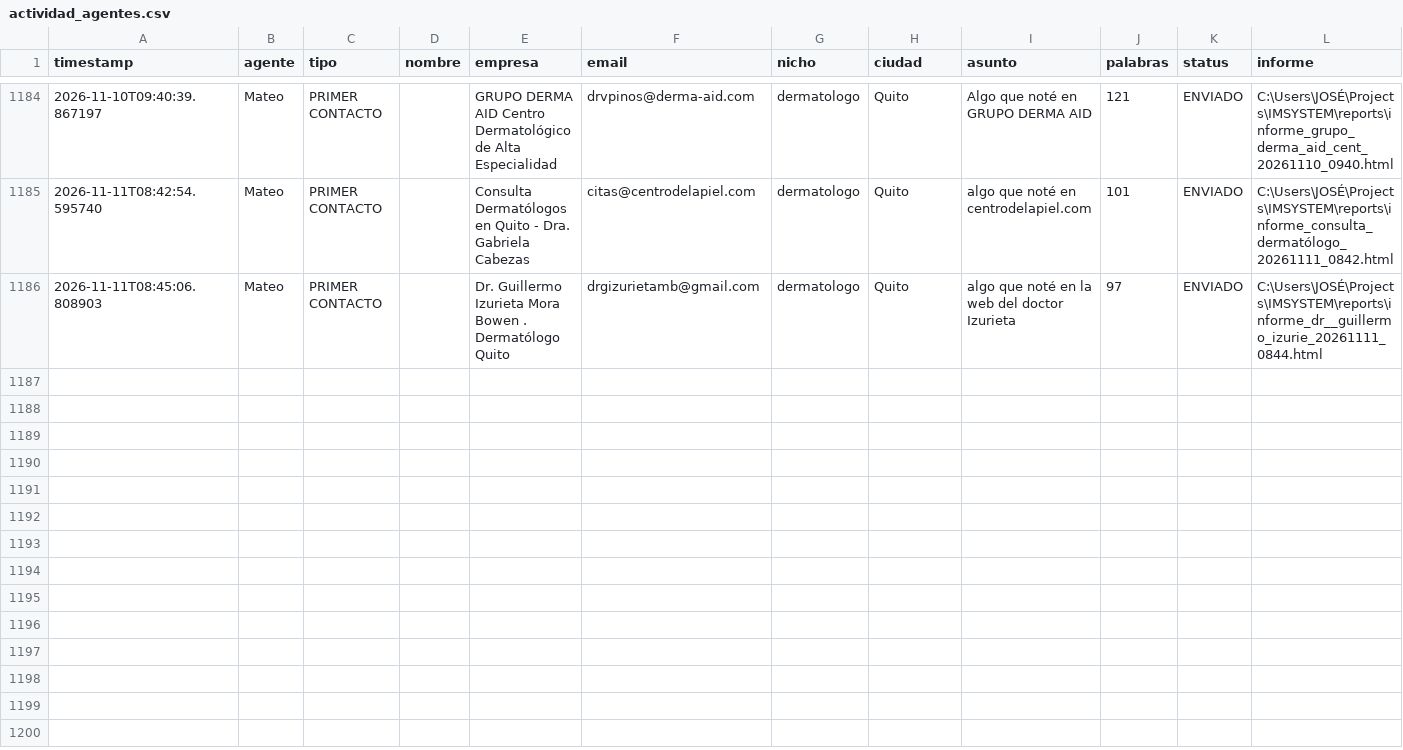
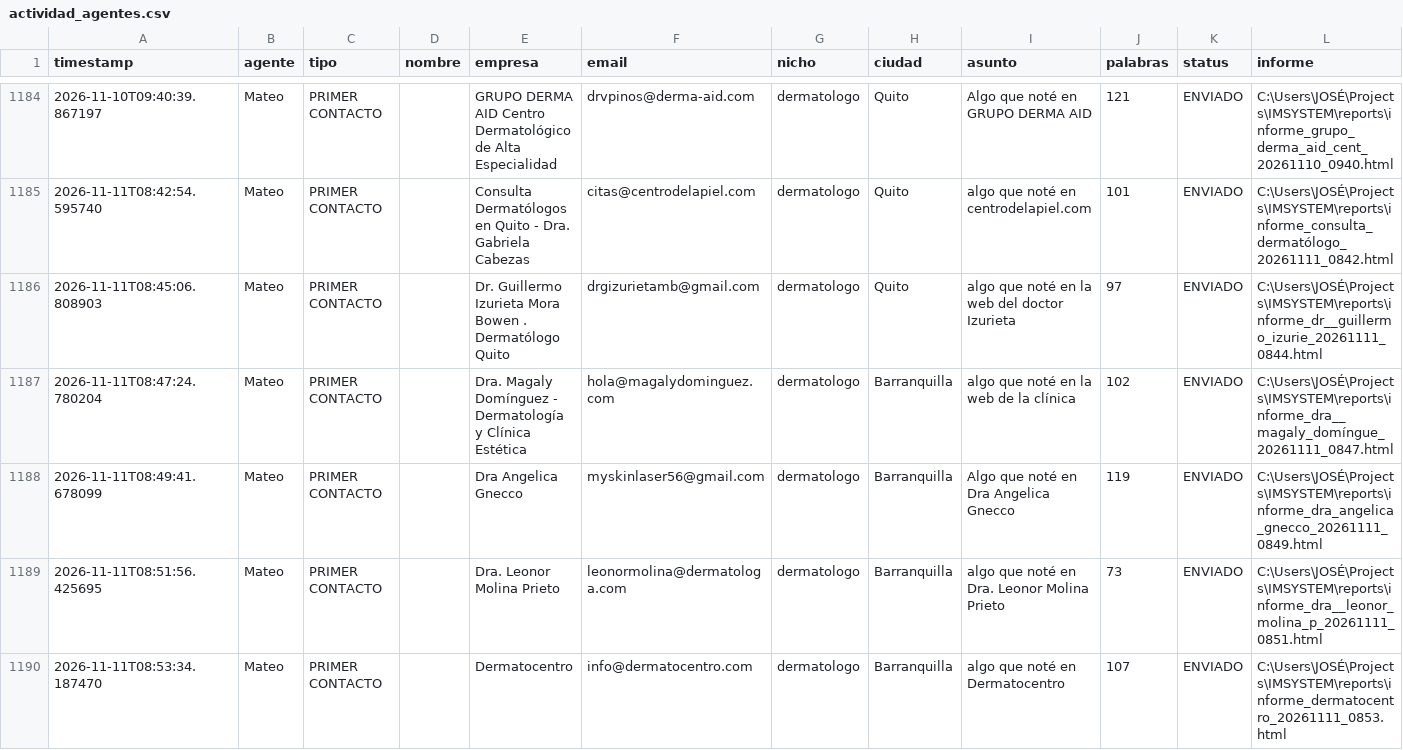
Before and after one commit to joseg09dg-888/IMSYSTEM, a CSV file: logs/actividad_agentes.csv, drawn as a sheet; only a part is shown, gaps mark what is left out; the diff covers the shown part only.

```diff
--- a/logs/actividad_agentes.csv
+++ b/logs/actividad_agentes.csv
@@ -1186 +1186,5 @@ timestamp,agente,tipo,nombre,empresa,email,nicho,ciudad,asunto,palabras,status,i
 2026-11-11T08:45:06.808903,Mateo,PRIMER CONTACTO,,Dr. Guillermo Izurieta Mora Bowen . Dermatólogo Quito,drgizurietamb@gmail.com,dermatologo,Quito,algo que noté en la web del doctor Izurieta,97,ENVIADO,C:\Users\JOSÉ\Projects\IMSYSTEM\reports\informe_dr__guillermo_izurie_20261111_0844.html
+2026-11-11T08:47:24.780204,Mateo,PRIMER CONTACTO,,Dra. Magaly Domínguez - Dermatología y Clínica Estética,hola@magalydominguez.com,dermatologo,Barranquilla,algo que noté en la web de la clínica,102,ENVIADO,C:\Users\JOSÉ\Projects\IMSYSTEM\reports\informe_dra__magaly_domíngue_20261111_0847.html
+2026-11-11T08:49:41.678099,Mateo,PRIMER CONTACTO,,Dra Angelica Gnecco,myskinlaser56@gmail.com,dermatologo,Barranquilla,Algo que noté en Dra Angelica Gnecco,119,ENVIADO,C:\Users\JOSÉ\Projects\IMSYSTEM\reports\informe_dra_angelica_gnecco_20261111_0849.html
+2026-11-11T08:51:56.425695,Mateo,PRIMER CONTACTO,,Dra. Leonor Molina Prieto,leonormolina@dermatologa.com,dermatologo,Barranquilla,algo que noté en Dra. Leonor Molina Prieto,73,ENVIADO,C:\Users\JOSÉ\Projects\IMSYSTEM\reports\informe_dra__leonor_molina_p_20261111_0851.html
+2026-11-11T08:53:34.187470,Mateo,PRIMER CONTACTO,,Dermatocentro,info@dermatocentro.com,dermatologo,Barranquilla,algo que noté en Dermatocentro,107,ENVIADO,C:\Users\JOSÉ\Projects\IMSYSTEM\reports\informe_dermatocentro_20261111_0853.html
```
Also changed, not shown: 11 added rows elsewhere in this file, 1 other file.
